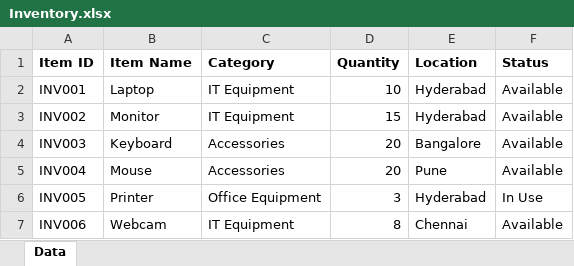
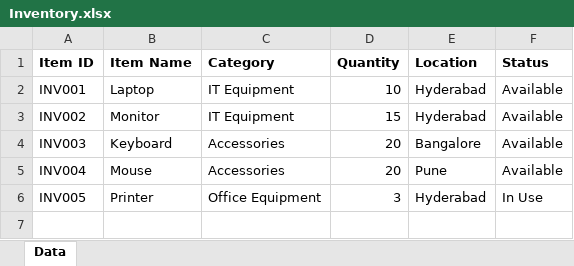
Before and after one commit to 2025tm93175-jpg/PMO-Office, an Excel workbook: Inventory.xlsx, sheet Data, drawn as a sheet; values as stored, in another font and other column widths than the file's, no borders; the diff names each change by its address in the sheet, - before the commit and + after, or states it on an @@ line.

Commit message:
Restore inventory file

```diff
--- a/Inventory.xlsx (sheet Data)
+++ b/Inventory.xlsx (sheet Data)
-row 7: INV006 | Webcam | IT Equipment | 8 | Chennai | Available
```
